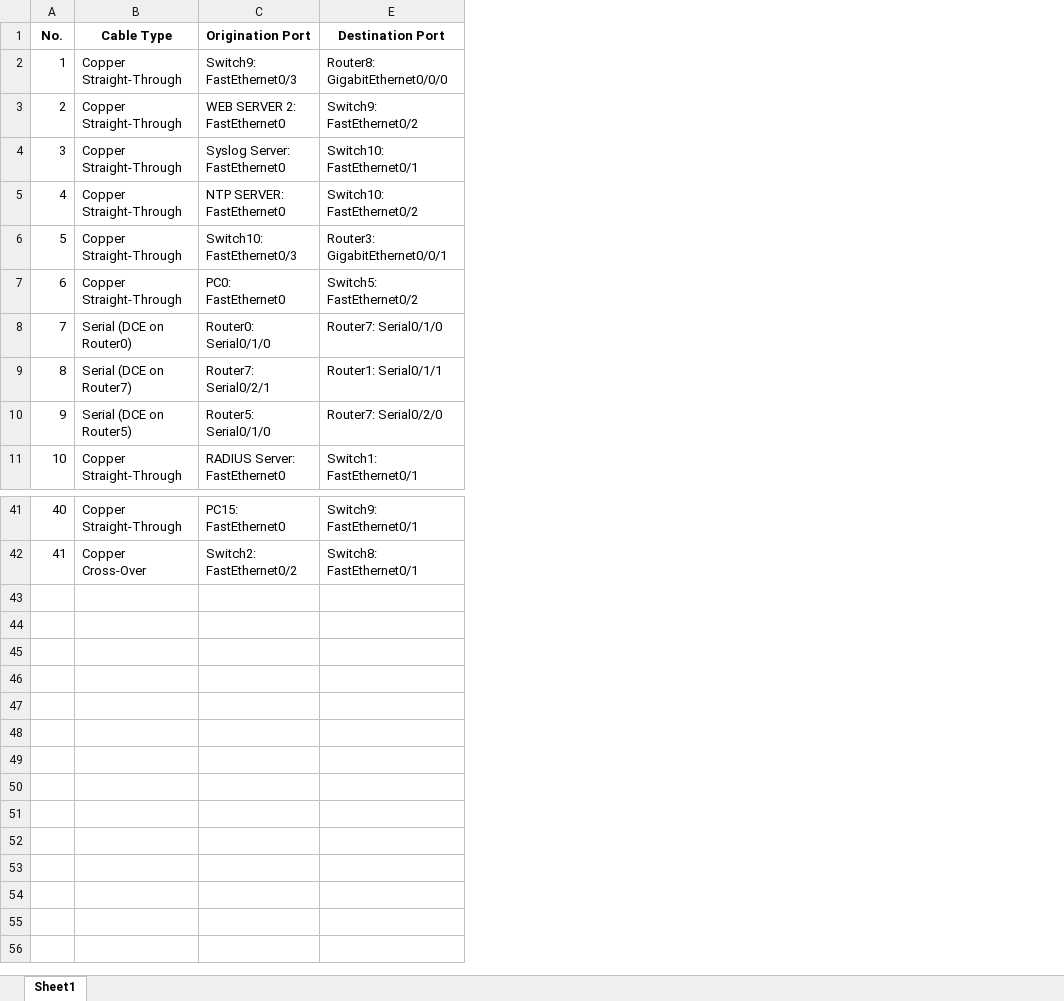
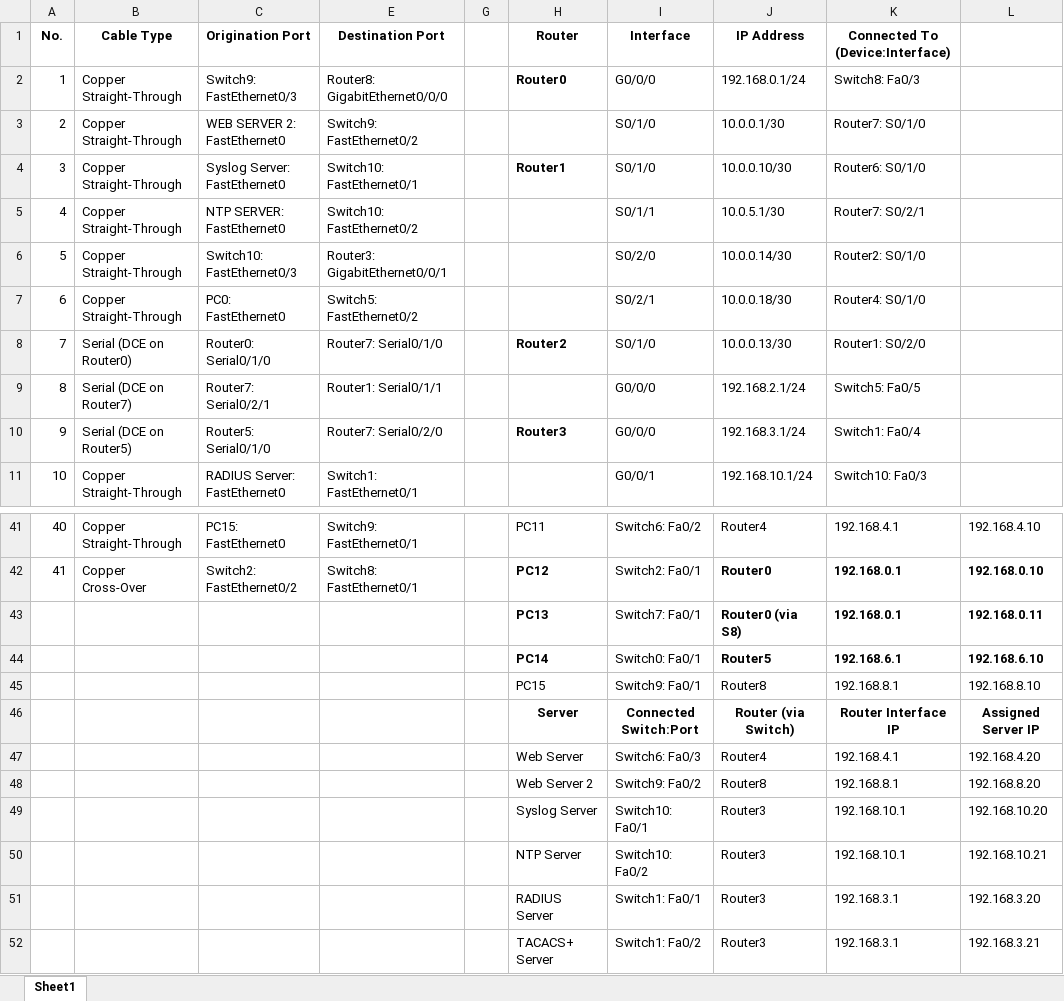
Before and after one commit to amnh30/Enterprise_Network_Security_Infrastructure, an Excel workbook: Connectons.xlsx, sheet Sheet1, drawn as a sheet; only a part is shown, gaps mark what is left out; values as stored, in another font and other column widths than the file's, no borders; the diff names each change by its address in the sheet, - before the commit and + after, or states it on an @@ line.

```diff
--- a/Connectons.xlsx (sheet Sheet1)
+++ b/Connectons.xlsx (sheet Sheet1)
+column G, empty
+column H (Router), rows 2-10: Router0 |  | Router1 |  |  |  | Router2 |  | Router3; rows 41-42: PC11 | PC12
+column I (Interface), rows 2-11: G0/0/0 | S0/1/0 | S0/1/0 | S0/1/1 | S0/2/0 | S0/2/1 | S0/1/0 | G0/0/0 | G0/0/0 | G0/0/1; rows 41-42: Switch6: Fa0/2 | Switch2: Fa0/1
+column J (IP Address), rows 2-11: 192.168.0.1/24 | 10.0.0.1/30 | 10.0.0.10/30 | 10.0.5.1/30 | 10.0.0.14/30 | 10.0.0.18/30 | 10.0.0.13/30 | 192.168.2.1/24 | 192.168.3.1/24 | 192.168.10.1/24; rows 41-42: Router4 | Router0
+column K (Connected To (Device:Interface)), rows 2-11: Switch8: Fa0/3 | Router7: S0/1/0 | Router6: S0/1/0 | Router7: S0/2/1 | Router2: S0/1/0 | Router4: S0/1/0 | Router1: S0/2/0 | Switch5: Fa0/5 | Switch1: Fa0/4 | Switch10: Fa0/3; rows 41-42: 192.168.4.1 | 192.168.0.1
+column L, rows 41-42: 192.168.4.10 | 192.168.0.10
+row 43:  |  |  |  |  | PC13 | Switch7: Fa0/1 | Router0 (via S8) | 192.168.0.1 | 192.168.0.11
+row 44:  |  |  |  |  | PC14 | Switch0: Fa0/1 | Router5 | 192.168.6.1 | 192.168.6.10
+row 45:  |  |  |  |  | PC15 | Switch9: Fa0/1 | Router8 | 192.168.8.1 | 192.168.8.10
+row 46:  |  |  |  |  | Server | Connected Switch:Port | Router (via Switch) | Router Interface IP | Assigned Server IP
+row 47:  |  |  |  |  | Web Server | Switch6: Fa0/3 | Router4 | 192.168.4.1 | 192.168.4.20
+row 48:  |  |  |  |  | Web Server 2 | Switch9: Fa0/2 | Router8 | 192.168.8.1 | 192.168.8.20
+row 49:  |  |  |  |  | Syslog Server | Switch10: Fa0/1 | Router3 | 192.168.10.1 | 192.168.10.20
+row 50:  |  |  |  |  | NTP Server | Switch10: Fa0/2 | Router3 | 192.168.10.1 | 192.168.10.21
+row 51:  |  |  |  |  | RADIUS Server | Switch1: Fa0/1 | Router3 | 192.168.3.1 | 192.168.3.20
+row 52:  |  |  |  |  | TACACS+ Server | Switch1: Fa0/2 | Router3 | 192.168.3.1 | 192.168.3.21
```
Also changed, not shown: Connectons (version 1).xlsx, 2 other files.
